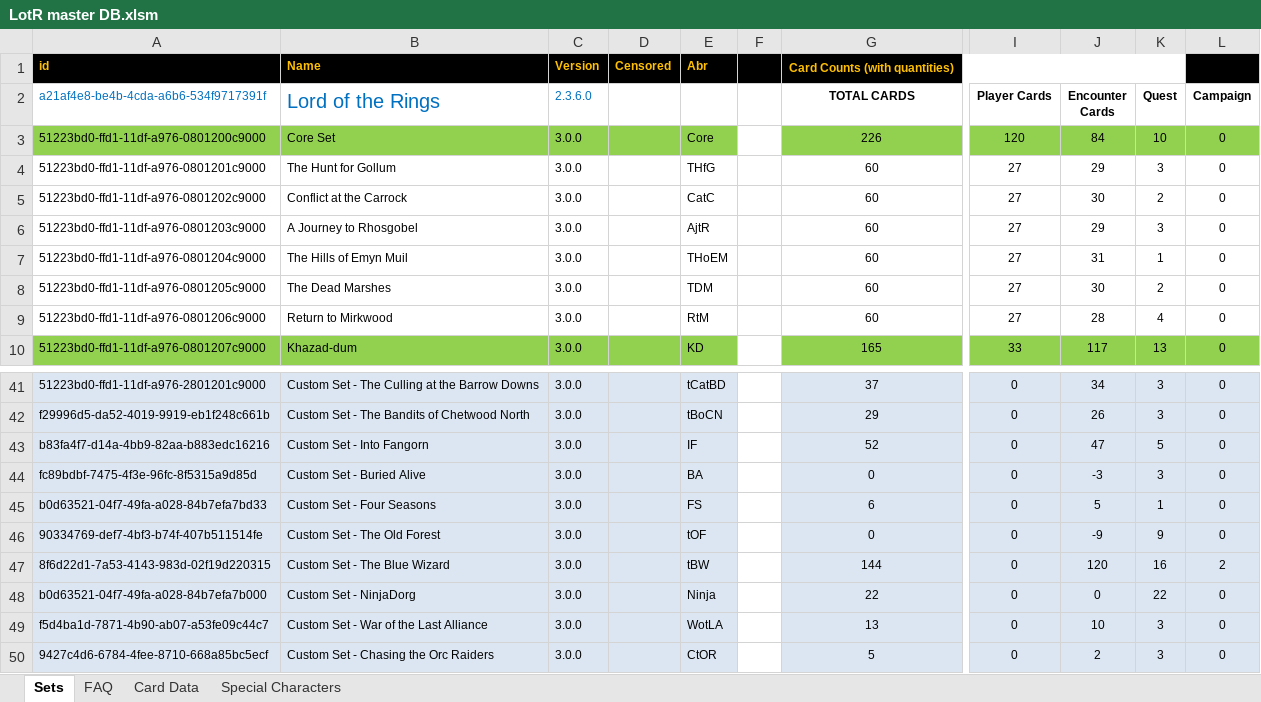
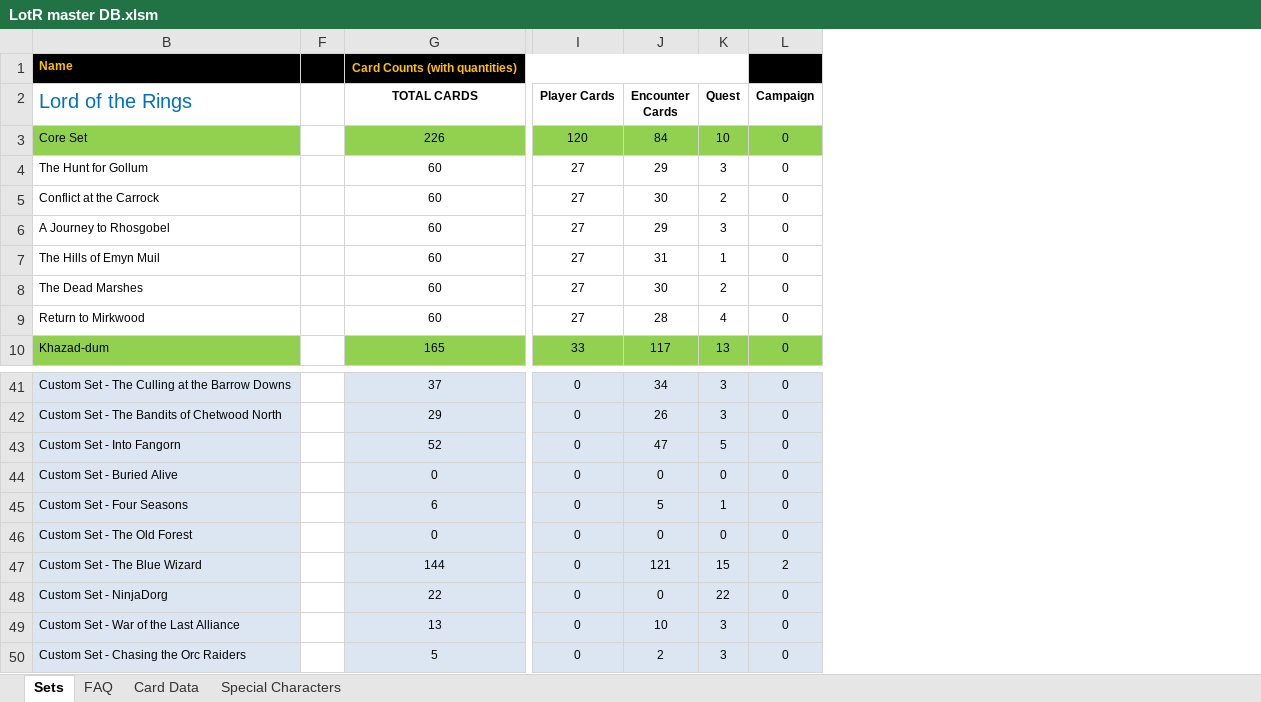
Before and after one commit to Blackmoor/Lord-of-the-Rings, an Excel workbook: LotR master DB.xlsm, sheet Sets, drawn as a sheet; only a part is shown, gaps mark what is left out; values as stored, in another font and other column widths than the file's, no borders; charts and pictures and conditional formats not drawn; the diff names each change by its address in the sheet, - before the commit and + after, or states it on an @@ line.

Commit message:
Hobbit - On the Doorstep Nightmare - Release

```diff
--- a/LotR master DB.xlsm (sheet Sets)
+++ b/LotR master DB.xlsm (sheet Sets)
@@ column A hidden, rows 1-10: id | a21af4e8-be4b-4cda-a6b6-534f9717391f | 51223bd0-ffd1-11df-a976-0801200c9000 | 51223bd0-ffd1-11df-a976-0801201c9000 | 51223bd0-ffd1-11df-a976-0801202c9000 | 51223bd0-ffd1-11df-a976-0801203c9000 | 51223bd0-ffd1-11df-a976-0801204c9000 | 51223bd0-ffd1-11df-a976-0801205c9000 | 51223bd0-ffd1-11df-a976-0801206c9000 | 51223bd0-ffd1-11df-a976-0801207c9000; rows 41-50: 51223bd0-ffd1-11df-a976-2801201c9000 | f29996d5-da52-4019-9919-eb1f248c661b | b83fa4f7-d14a-4bb9-82aa-b883edc16216 | fc89bdbf-7475-4f3e-96fc-8f5315a9d85d | b0d63521-04f7-49fa-a028-84b7efa7bd33 | 90334769-def7-4bf3-b74f-407b511514fe | 8f6d22d1-7a53-4143-983d-02f19d220315 | b0d63521-04f7-49fa-a028-84b7efa7b000 | f5d4ba1d-7871-4b90-ab07-a53fe09c44c7 | 9427c4d6-6784-4fee-8710-668a85bc5ecf @@
@@ column C (2.3.6.0) hidden, row 1: Version; rows 3-10: all 3.0.0; rows 41-50: all 3.0.0 @@
@@ column D hidden, row 1: Censored @@
@@ column E hidden, rows 1-10: Abr |  | Core | THfG | CatC | AjtR | THoEM | TDM | RtM | KD; rows 41-50: tCatBD | tBoCN | IF | BA | FS | tOF | tBW | Ninja | WotLA | CtOR @@
-J44 (Encounter Cards): -3
+J44 (Encounter Cards): 0
-K44 (Quest): 3
+K44 (Quest): 0
-J46 (Encounter Cards): -9
+J46 (Encounter Cards): 0
-K46 (Quest): 9
+K46 (Quest): 0
-J47 (Encounter Cards): 120
+J47 (Encounter Cards): 121
-K47 (Quest): 16
+K47 (Quest): 15
```
Also changed, not shown: sheet Card Data, formulas that keep their value, 7 other files.
